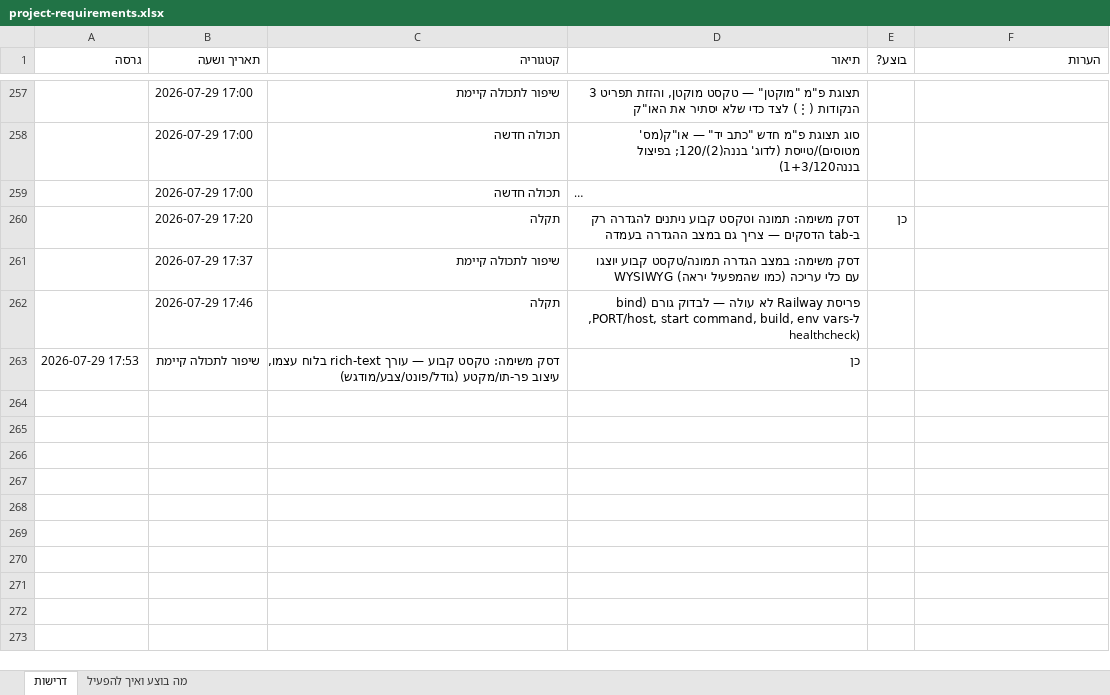
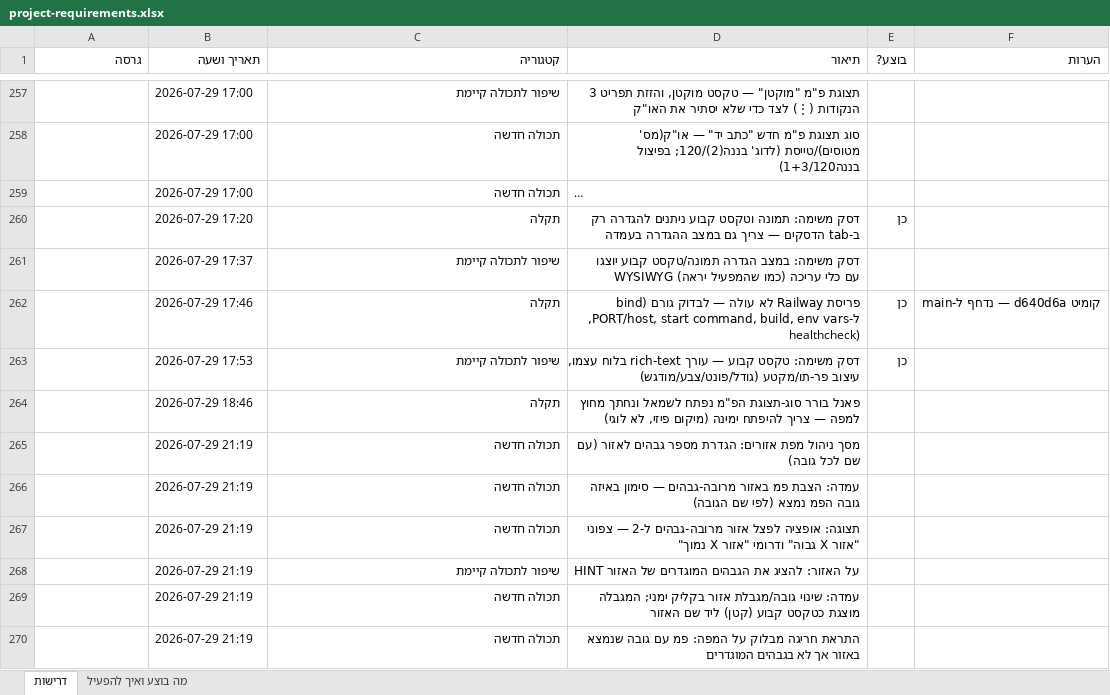
Before and after one commit to levori119/skyboard, an Excel workbook: project-requirements.xlsx, sheet דרישות, drawn as a sheet; only a part is shown, gaps mark what is left out; long unchanged cells end in …; values as stored, in another font and other column widths than the file's, no borders; removed rows and columns are numbered as before the commit, all else as after; the diff covers the shown part only; the diff names each change by its address in the sheet, - before the commit and + after, or states it on an @@ line.

```diff
--- a/project-requirements.xlsx (sheet דרישות)
+++ b/project-requirements.xlsx (sheet דרישות)
-E262 (בוצע?): (empty)
+E262 (בוצע?): כן
-F262 (הערות): (empty)
+F262 (הערות): קומיט d640d6a — נדחף ל-main
-row 263: 2026-07-29 17:53 | שיפור לתכולה קיימת | דסק משימה: טקסט קבוע — עורך rich-text בלוח עצמו, עיצוב פר-תו/מקטע (גודל/פונט/צבע/מודגש) | כן
+row 263:  | 2026-07-29 17:53 | שיפור לתכולה קיימת | דסק משימה: טקסט קבוע — עורך rich-text בלוח עצמו, עיצוב פר-תו/מקטע (גודל/פונט/צבע/מודגש) | כן
+row 264:  | 2026-07-29 18:46 | תקלה | פאנל בורר סוג-תצוגת הפ"מ נפתח לשמאל ונחתך מחוץ למפה — צריך להיפתח ימינה (מיקום פיזי, לא לוגי)
+row 265:  | 2026-07-29 21:19 | תכולה חדשה | מסך ניהול מפת אזורים: הגדרת מספר גבהים לאזור (עם שם לכל גובה)
+row 266:  | 2026-07-29 21:19 | תכולה חדשה | עמדה: הצבת פמ באזור מרובה-גבהים — סימון באיזה גובה הפמ נמצא (לפי שם הגובה)
+row 267:  | 2026-07-29 21:19 | תכולה חדשה | תצוגה: אופציה לפצל אזור מרובה-גבהים ל-2 — צפוני "אזור X גבוה" ודרומי "אזור X נמוך"
+row 268:  | 2026-07-29 21:19 | שיפור לתכולה קיימת | HINT על האזור: להציג את הגבהים המוגדרים של האזור
+row 269:  | 2026-07-29 21:19 | תכולה חדשה | עמדה: שינוי גובה/מגבלת אזור בקליק ימני; המגבלה מוצגת כטקסט קבוע (קטן) ליד שם האזור
+row 270:  | 2026-07-29 21:19 | תכולה חדשה | התראת חריגה מבלוק על המפה: פמ עם גובה שנמצא באזור אך לא בגבהים המוגדרים
```
Also changed, not shown: 49 added rows elsewhere in this sheet, 14 other files.
